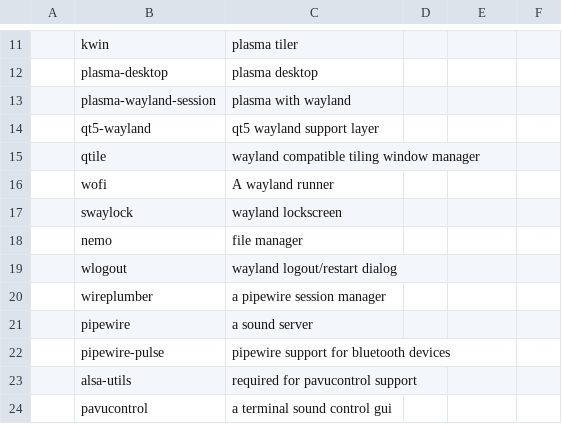
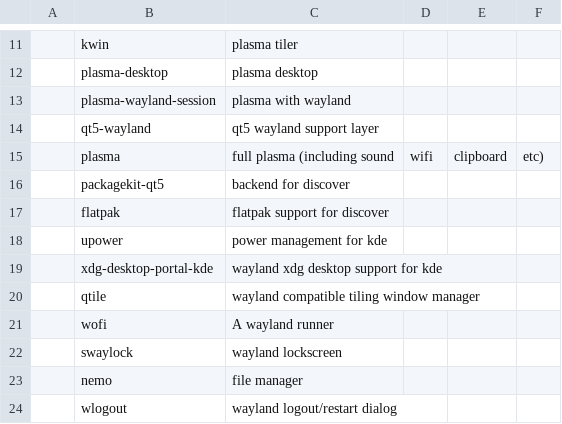
Before and after one commit to GGonnerman/ArchBootstrap, a CSV file: progs.csv, drawn as a sheet; only a part is shown, gaps mark what is left out; the shorter side is filled out with more unchanged rows.

Commit message:
Added plasma meta package

```diff
--- a/progs.csv
+++ b/progs.csv
@@ -14,2 +14,7 @@
 ,qt5-wayland,qt5 wayland support layer
+,plasma,full plasma (including sound, wifi, clipboard, etc)
+,packagekit-qt5,backend for discover
+,flatpak,flatpak support for discover
+,upower,power management for kde
+,xdg-desktop-portal-kde,wayland xdg desktop support for kde
 ,qtile,wayland compatible tiling window manager
```
